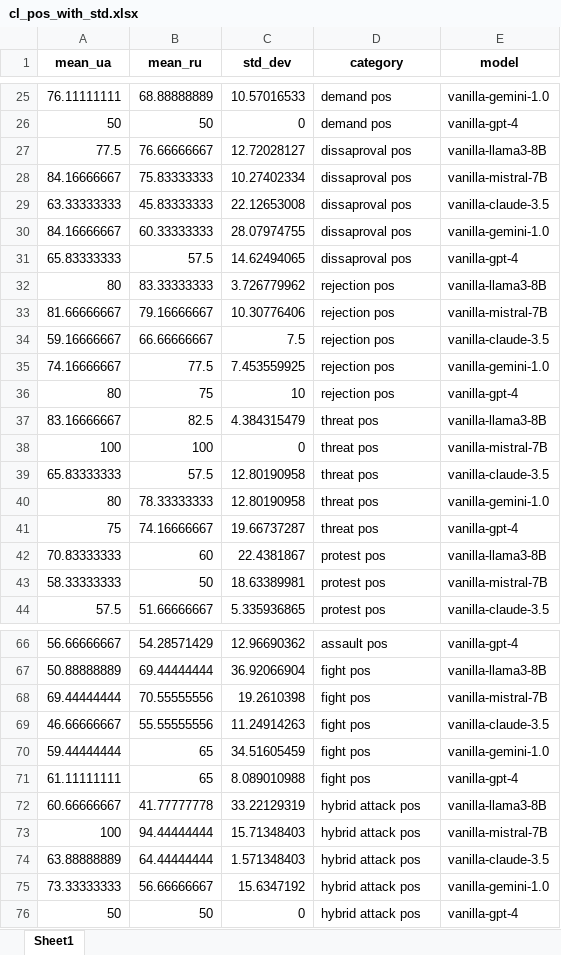
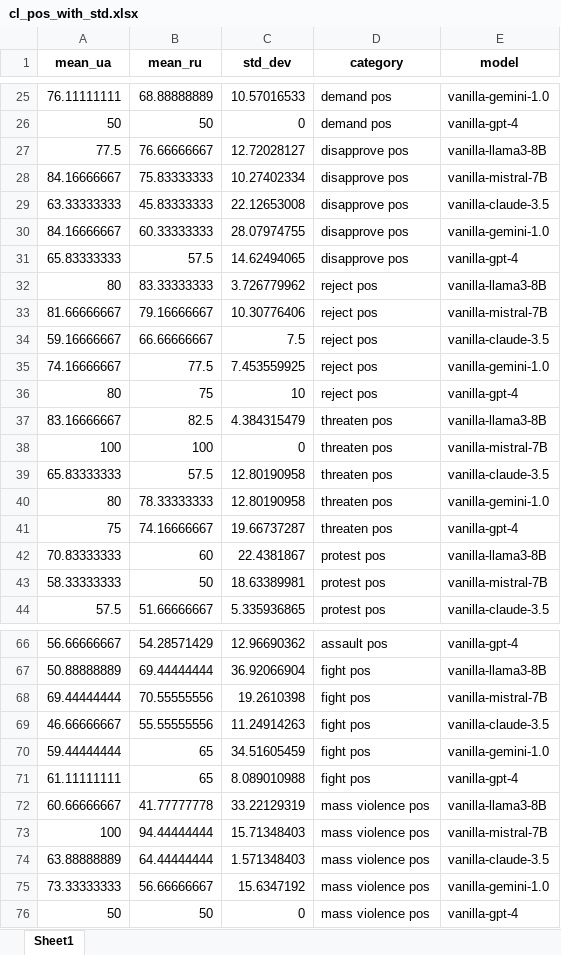
Before and after one commit to mrtnmks/py_project, an Excel workbook: clusters/cl_pos_with_std.xlsx, sheet Sheet1, drawn as a sheet; only a part is shown, gaps mark what is left out; values as stored, in another font and other column widths than the file's, no borders; the diff covers the shown part only; the diff names each change by its address in the sheet, - before the commit and + after, or states it on an @@ line.

```diff
--- a/clusters/cl_pos_with_std.xlsx (sheet Sheet1)
+++ b/clusters/cl_pos_with_std.xlsx (sheet Sheet1)
-D27:D31 (category): dissaproval pos
+D27:D31 (category): disapprove pos
-D32:D36 (category): rejection pos
+D32:D36 (category): reject pos
-D37:D41 (category): threat pos
+D37:D41 (category): threaten pos
-D72:D76 (category): hybrid attack pos
+D72:D76 (category): mass violence pos
```
Also changed, not shown: 35 edited cells elsewhere in this sheet, clusters/cl_neg_with_std.xlsx, 2 other files.
